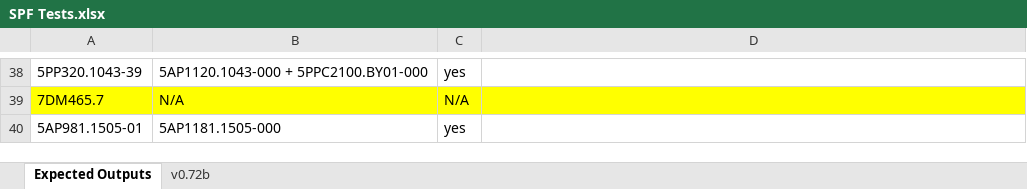
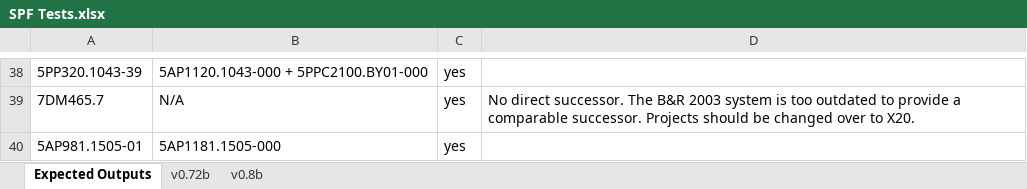
Before and after one commit to ChrisHairstonBnR/BnR-Successor-Product-Finder, an Excel workbook: testing/SPF Tests.xlsx, sheet Expected Outputs, drawn as a sheet; only a part is shown, gaps mark what is left out; values as stored, in another font and other column widths than the file's, no borders; table styles not drawn; the diff covers the shown part only; the diff names each change by its address in the sheet, - before the commit and + after, or states it on an @@ line.

```diff
--- a/testing/SPF Tests.xlsx (sheet Expected Outputs)
+++ b/testing/SPF Tests.xlsx (sheet Expected Outputs)
+sheet tab: v0.8b
-A39:D39 fill: #FFFF00
+A39:D39 fill: none
-C39: N/A
+C39: yes
-D39: (empty)
+D39: No direct successor. The B&R 2003 system is too outdated to provide a comparable successor. Projects should be changed over to X20.
```
Also changed, not shown: 22 edited cells and cell formats elsewhere in this sheet, sheet v0.72b, 1 other file.
